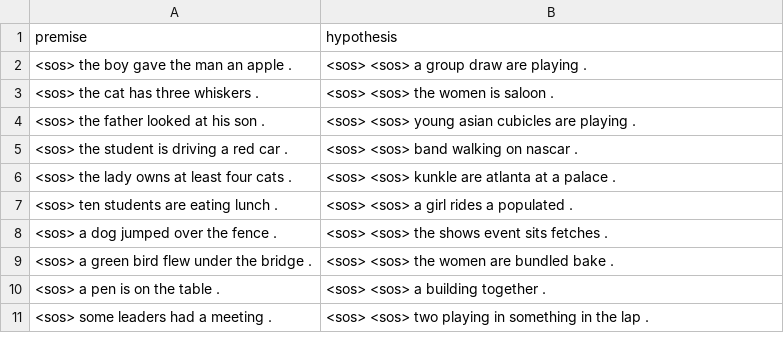
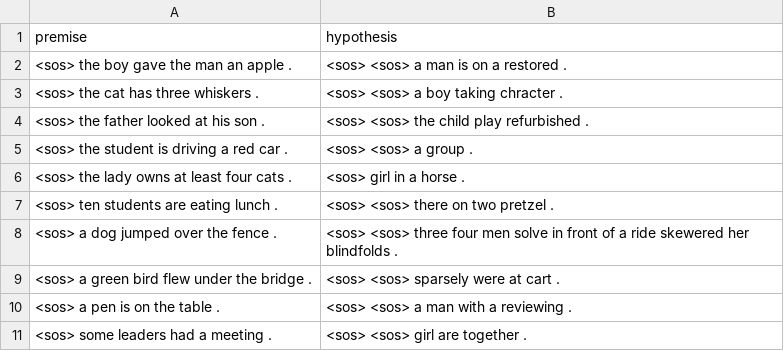
Before and after one commit to vsieplus/nli-gen, a CSV file: generate/results/entailment/custom.csv, drawn as a sheet.

```diff
--- a/generate/results/entailment/custom.csv
+++ b/generate/results/entailment/custom.csv
@@ -1,11 +1,11 @@
 premise	hypothesis
-<sos> the boy gave the man an apple . 	<sos> <sos> a group draw are playing .
-<sos> the cat has three whiskers . 	<sos> <sos> the women is saloon .
-<sos> the father looked at his son . 	<sos> <sos> young asian cubicles are playing .
-<sos> the student is driving a red car . 	<sos> <sos> band walking on nascar .
-<sos> the lady owns at least four cats . 	<sos> <sos> kunkle are atlanta at a palace .
-<sos> ten students are eating lunch . 	<sos> <sos> a girl rides a populated .
-<sos> a dog jumped over the fence . 	<sos> <sos> the shows event sits fetches .
-<sos> a green bird flew under the bridge . 	<sos> <sos> the women are bundled bake .
-<sos> a pen is on the table . 	<sos> <sos> a building together .
-<sos> some leaders had a meeting . 	<sos> <sos> two playing in something in the lap .
+<sos> the boy gave the man an apple . 	<sos> <sos> a man is on a restored .
+<sos> the cat has three whiskers . 	<sos> <sos> a boy taking chracter .
+<sos> the father looked at his son . 	<sos> <sos> the child play refurbished .
+<sos> the student is driving a red car . 	<sos> <sos> a group .
+<sos> the lady owns at least four cats . 	<sos> girl in a horse .
+<sos> ten students are eating lunch . 	<sos> <sos> there on two pretzel .
+<sos> a dog jumped over the fence . 	<sos> <sos> three four men solve in front of a ride skewered her blindfolds .
+<sos> a green bird flew under the bridge . 	<sos> <sos> sparsely were at cart .
+<sos> a pen is on the table . 	<sos> <sos> a man with a reviewing .
+<sos> some leaders had a meeting . 	<sos> <sos> girl are together .
```
Also changed, not shown: generate/results/entailment/test.csv, 1 other file.
